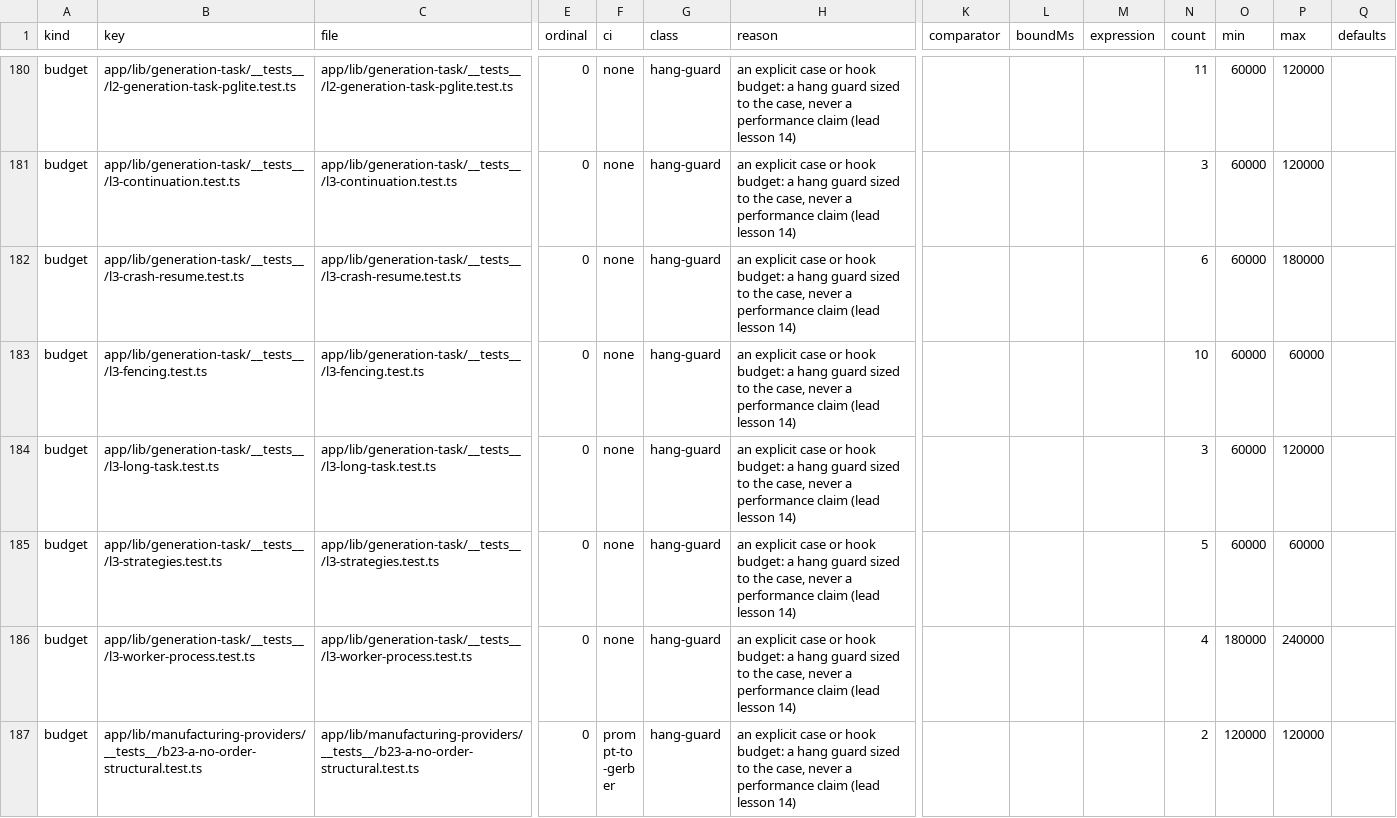
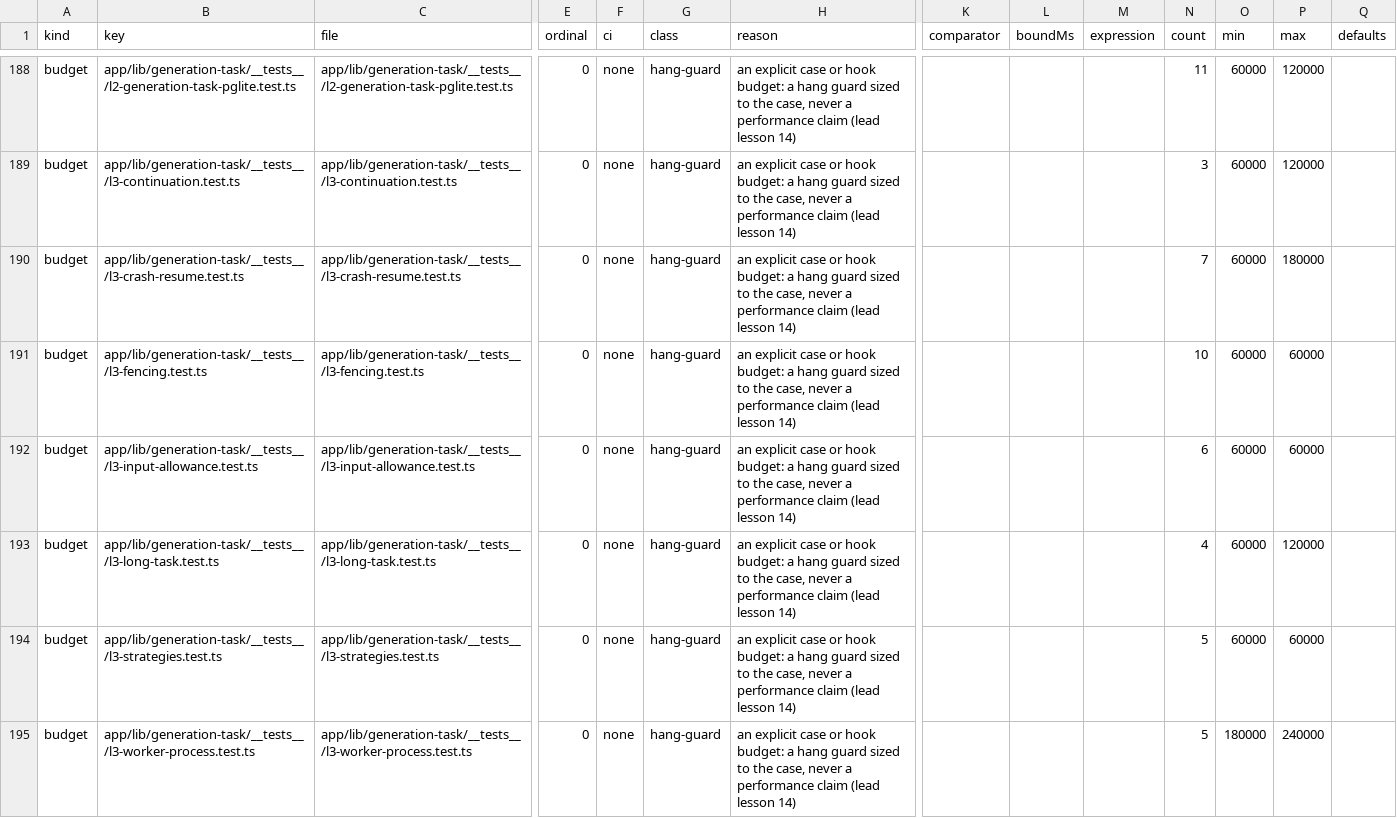
Before and after one commit to dantdani/sirkit-edit, a CSV file: artifacts/ai-control-plane-b24/threshold-census.csv, drawn as a sheet; only a part is shown, gaps mark what is left out; the shorter side is filled out with more unchanged rows; addresses are those after the commit; rows hold the shown columns only; the diff covers the shown part only; the diff names each change by its address in the sheet, - before the commit and + after, or states it on an @@ line.

Commit message:
Increment 6 integration: spend bound, input accounting across slices, and the confirmed review findings
Combined-tree gates (every CI selection, 1001/1001 vitest files, full Playwright, orchestration, B24
split, 30 generators, secret scans) and four adversarial reviews (spend bound, engine, fixture and
board, test integrity). Each fix has a test that is red without it.

Spend bound (before the bounded live run):
- Metered task calls and the post-approval Tidy / Review requests send maxRetries 0 to the SDK, so
  no hidden retried attempt can be billed.
- The plan slice reserves both planner attempts (2 calls, 8,192 output).
- admitCall refuses once settled + uncertain + every slice's in-flight input bound exceeds the task's
  input limit, so the input dimension holds at any worker concurrency.

Engine: report_unfilled_role counts only searches made before the turn; a cached search that sent
full pins is not a repeat; compact entries point at a turn that actually listed the pins; compaction
reads wrapped cached results; every plan assumption reaches each block's designer; the chat
inspection shortens oversized plans instead of refusing; liveness is scope-aware for --scope workers.

Board impact: the approval journal evicts finalized entries to stay under its byte cap; the
board-behind notice names the rebind refusal and its way out. Fixture: a bare "quad" or a brushless
request is no longer read as the brushed drone recipe.

Also: the edge-security dated notes moved out of a sentence and a table cell; the CI-split and
threshold-census pins for the new suites; the coverage matrix and census regenerated; the key-shaped
literal in l6-plan-assumptions assembled at run time.

```diff
--- a/artifacts/ai-control-plane-b24/threshold-census.csv
+++ b/artifacts/ai-control-plane-b24/threshold-census.csv
-N190 (count): 6
+N190 (count): 7
+row 192: budget | app/lib/generation-task/__tests__/l3-input-allowance.test.ts | app/lib/generation-task/__tests__/l3-input-allowance.test.ts | 0 | none | hang-guard | an explicit case or hook budget: a hang guard sized to the case, never a performance claim (lead lesson 14) |  |  |  | 6 | 60000 | 60000
-N193 (count): 3
+N193 (count): 4
-N195 (count): 4
+N195 (count): 5
```
Also changed, not shown: 17 added rows and 1 edited cell elsewhere in this file, 45 other files.
